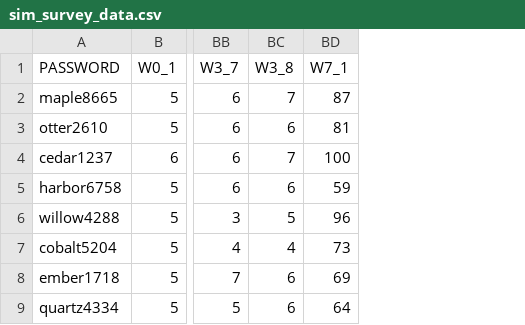
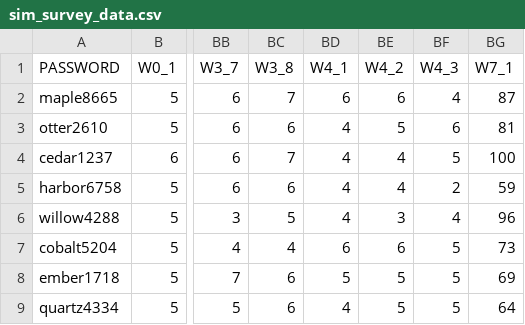
Before and after one commit to shanemccarty/FRImindsets, a CSV file: data/sim_survey_data.csv, drawn as a sheet; only a part is shown, gaps mark what is left out; the diff names each change by its address in the sheet, - before the commit and + after, or states it on an @@ line.

```diff
--- a/data/sim_survey_data.csv
+++ b/data/sim_survey_data.csv
+column BD (W4_1), rows 2-9: 6 | 4 | 4 | 4 | 4 | 6 | 5 | 4
+column BE (W4_2), rows 2-9: 6 | 5 | 4 | 4 | 3 | 6 | 5 | 5
+column BF (W4_3), rows 2-9: 4 | 6 | 5 | 2 | 4 | 5 | 5 | 5
```
Also changed, not shown: 7 other files.
